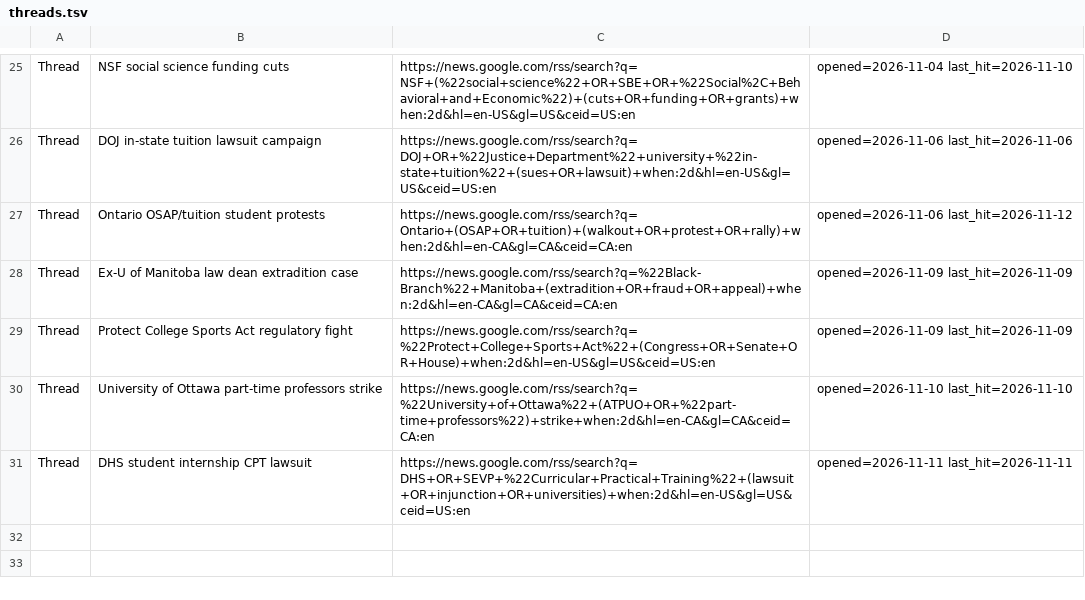
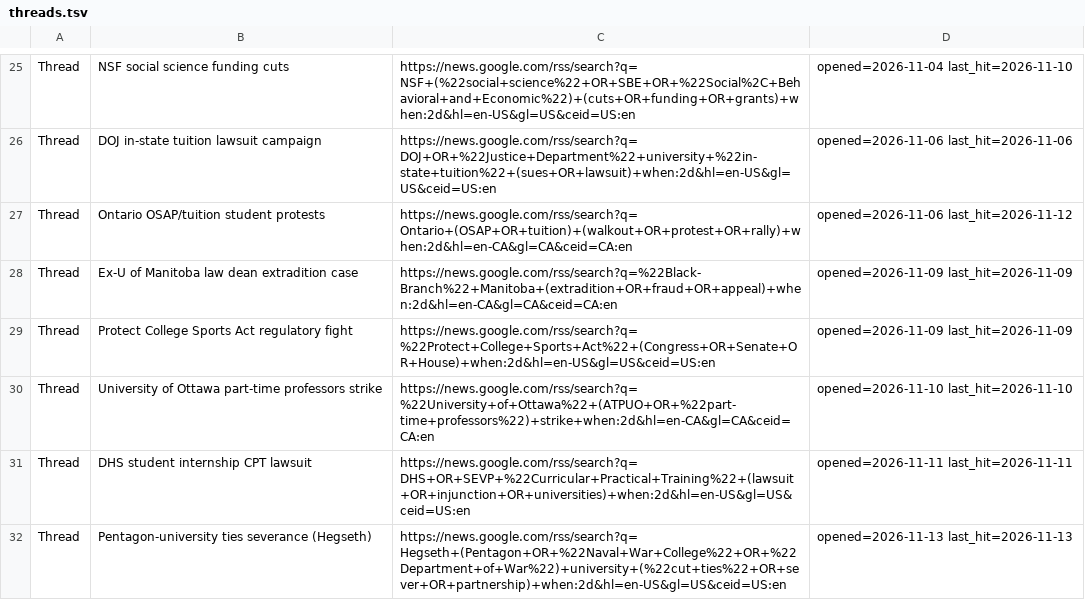
Before and after one commit to zchristensen-nu/morning-briefing, a TSV file: threads.tsv, drawn as a sheet; only a part is shown, gaps mark what is left out; the diff names each change by its address in the sheet, - before the commit and + after, or states it on an @@ line.

```diff
--- a/threads.tsv
+++ b/threads.tsv
+row 32: Thread | Pentagon-university ties severance (Hegseth) | https://news.google.com/rss/search?q=Hegseth+(Pentagon+OR+%22Naval+War+College%22+OR+%22Department+of+War%22)+university+(%22cut+ties%22+OR+sever+OR+partnership)+when:2d&hl=en-US&gl=US&ceid=US:en | opened=2026-11-13 last_hit=2026-11-13
```
Also changed, not shown: 2 other files.
